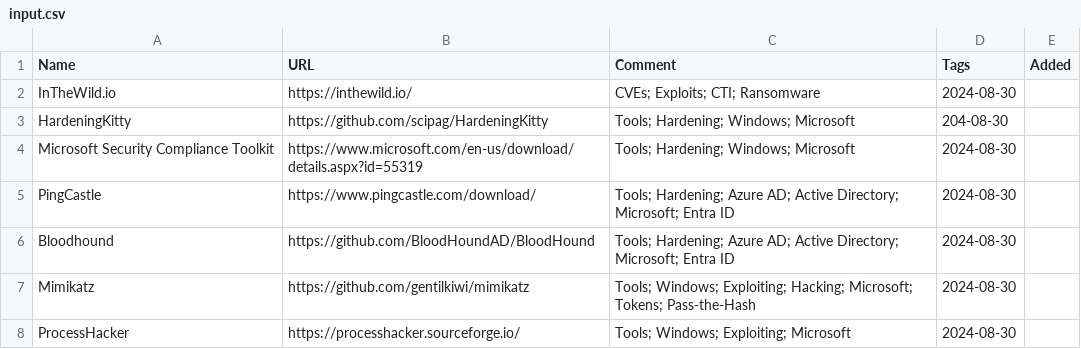
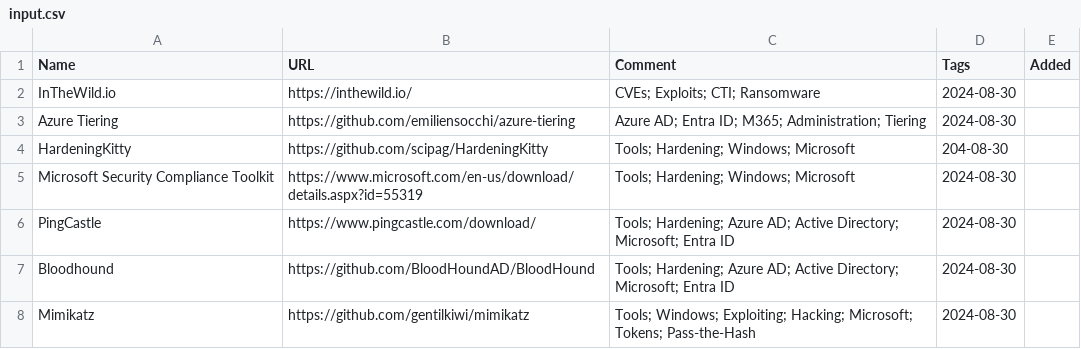
Before and after one commit to bi-sec-pub/infos, a CSV file: input.csv, drawn as a sheet; only a part is shown; the shorter side is filled out with more unchanged rows.

Commit message:
tiering

```diff
--- a/input.csv
+++ b/input.csv
@@ -2,2 +2,3 @@ Name, URL, Comment, Tags, Added
 InTheWild.io, https://inthewild.io/, CVEs; Exploits; CTI; Ransomware, 2024-08-30
+Azure Tiering, https://github.com/emiliensocchi/azure-tiering, Azure AD; Entra ID; M365; Administration; Tiering, 2024-08-30
 HardeningKitty, https://github.com/scipag/HardeningKitty, Tools; Hardening; Windows; Microsoft, 204-08-30
```
